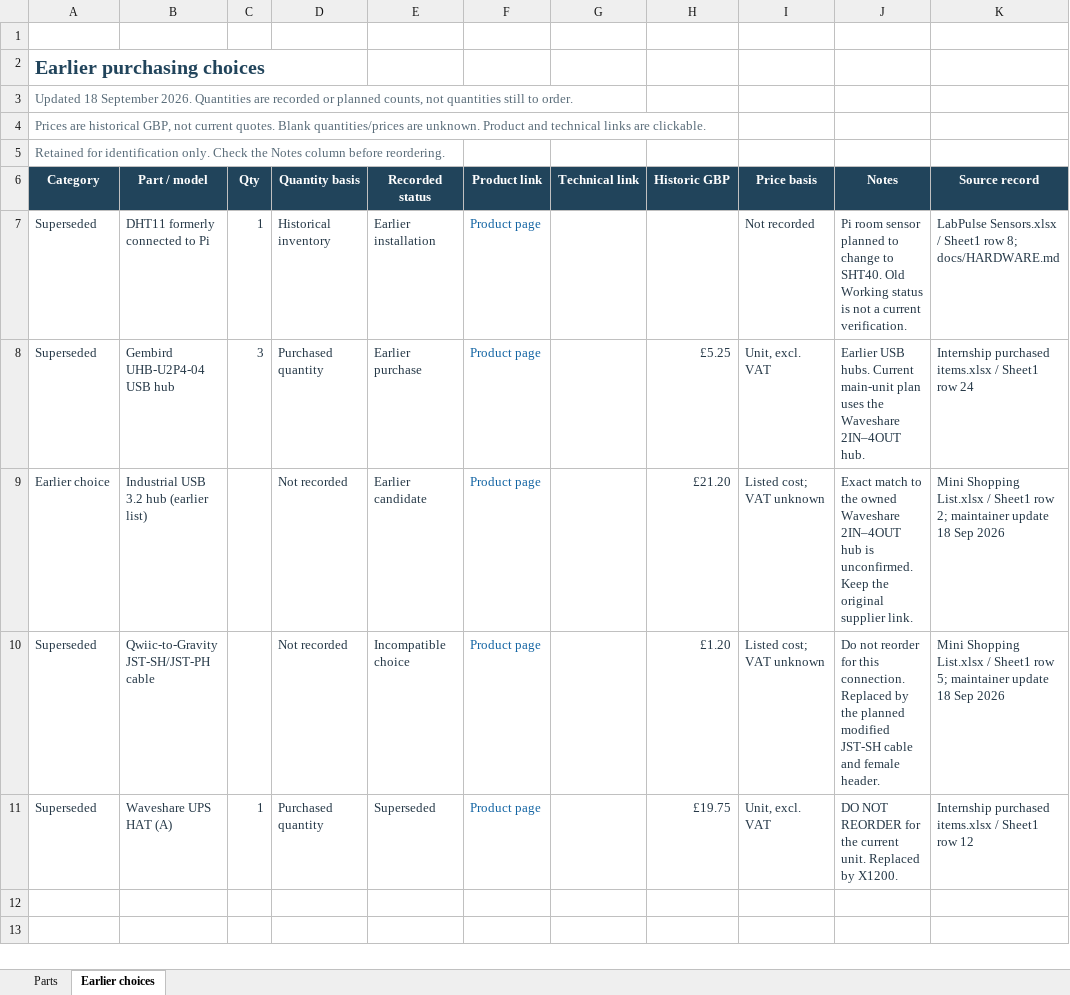
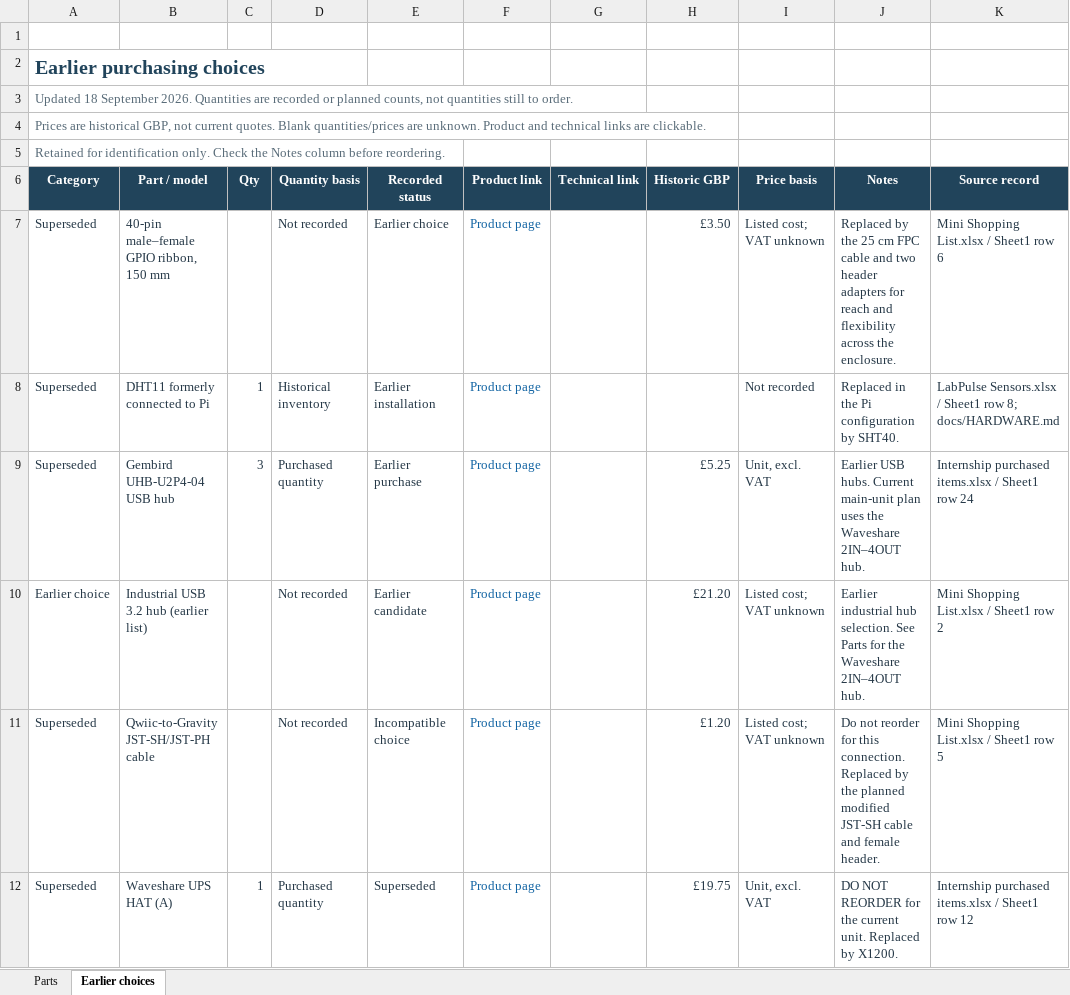
Before and after one commit to Tommystorm-cpu/LabPulse, an Excel workbook: docs/LabPulse Purchasing.xlsx, sheet Earlier choices, drawn as a sheet; values as stored, in another font and other column widths than the file's, no borders; conditional formats and table styles not drawn; addresses are those after the commit; the diff names each change by its address in the sheet, - before the commit and + after, or states it on an @@ line.

```diff
--- a/docs/LabPulse Purchasing.xlsx (sheet Earlier choices)
+++ b/docs/LabPulse Purchasing.xlsx (sheet Earlier choices)
+row 7: Superseded | 40-pin male–female GPIO ribbon, 150 mm |  | Not recorded | Earlier choice | Product page |  | £3.50 | Listed cost; VAT unknown | Replaced by the 25 cm FPC cable and two header adapters for reach and flexibility across the enclosure. | Mini Shopping List.xlsx / Sheet1 row 6
-J8 (Notes): Pi room sensor planned to change to SHT40. Old Working status is not a current verification.
+J8 (Notes): Replaced in the Pi configuration by SHT40.
-J10 (Notes): Exact match to the owned Waveshare 2IN–4OUT hub is unconfirmed. Keep the original supplier link.
+J10 (Notes): Earlier industrial hub selection. See Parts for the Waveshare 2IN–4OUT hub.
-K10 (Source record): …Sheet1 row 2; maintainer update 18 Sep 2026
+K10 (Source record): …Sheet1 row 2
-K11 (Source record): …Sheet1 row 5; maintainer update 18 Sep 2026
+K11 (Source record): …Sheet1 row 5
```
Also changed, not shown: sheet Parts, 13 other files.
